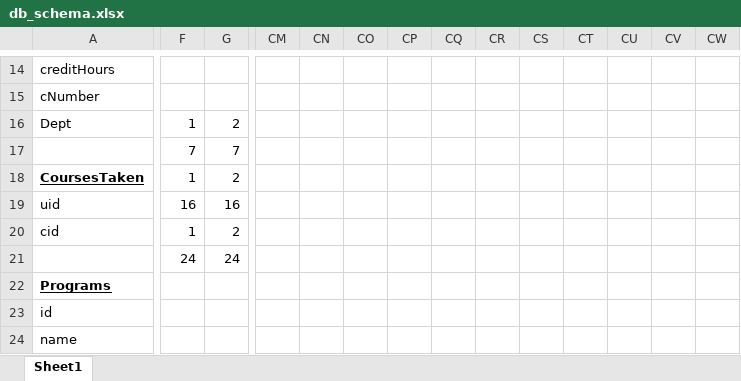
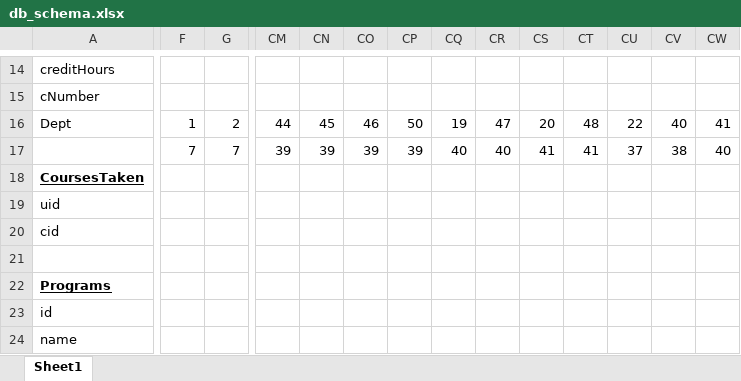
Before and after one commit to hlawler96/MajorPlanner, an Excel workbook: db_schema.xlsx, sheet Sheet1, drawn as a sheet; only a part is shown, gaps mark what is left out; values as stored, in another font and other column widths than the file's, no borders; removed rows and columns are numbered as before the commit, all else as after; rows hold the shown columns only; the diff covers the shown part only; the diff names each change by its address in the sheet, - before the commit and + after, or states it on an @@ line.

Commit message:
updated for final upload
adjusted to course id and program req id

```diff
--- a/db_schema.xlsx (sheet Sheet1)
+++ b/db_schema.xlsx (sheet Sheet1)
-CM16: (empty)
+CM16: 44
-CN16: (empty)
+CN16: 45
-CO16: (empty)
+CO16: 46
-CP16: (empty)
+CP16: 50
-CQ16: (empty)
+CQ16: 19
-CR16: (empty)
+CR16: 47
-CS16: (empty)
+CS16: 20
-CT16: (empty)
+CT16: 48
-CU16: (empty)
+CU16: 22
-CV16: (empty)
+CV16: 40
-CW16: (empty)
+CW16: 41
-row 17:  | 7 | 7
-row 18: CoursesTaken | 1 | 2
+row 17:  | 7 | 7 | 39 | 39 | 39 | 39 | 40 | 40 | 41 | 41 | 37 | 38 | 40
+row 18: CoursesTaken
-F19: 16
+F19: (empty)
-G19: 16
+G19: (empty)
-F20: 1
+F20: (empty)
-G20: 2
+G20: (empty)
-row 21:  | 24 | 24
+row 21: (empty)
```
Also changed, not shown: 9 edited cells elsewhere in this sheet.
